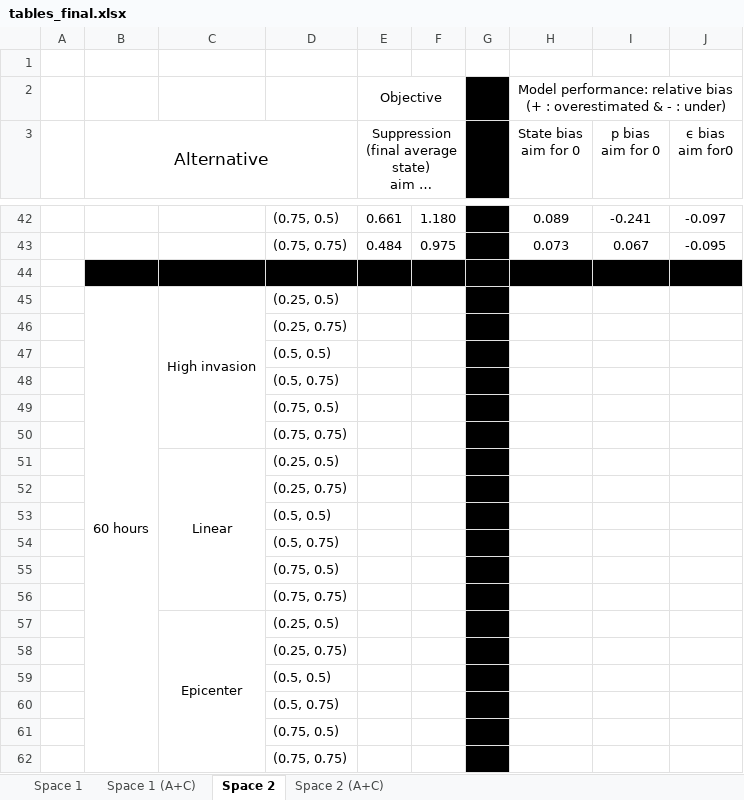
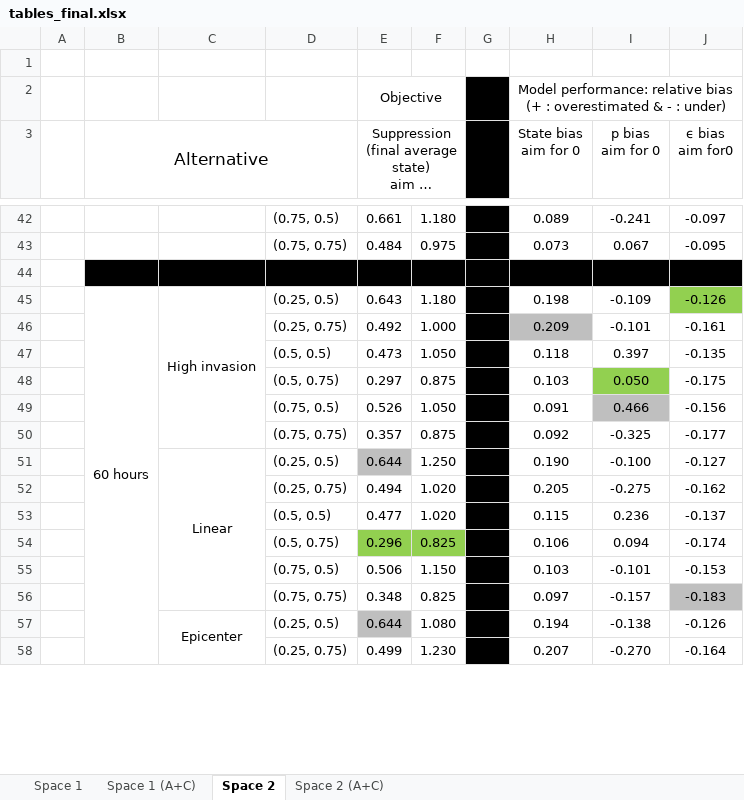
Before and after one commit to Quantitative-Conservation-Lab/Thompson_etal_InReview, an Excel workbook: tables_final.xlsx, sheet Space 2, drawn as a sheet; only a part is shown, gaps mark what is left out; long unchanged cells end in …; values as stored, in another font and other column widths than the file's, no borders; removed rows and columns are numbered as before the commit, all else as after; the diff covers the shown part only; the diff names each change by its address in the sheet, - before the commit and + after, or states it on an @@ line.

```diff
--- a/tables_final.xlsx (sheet Space 2)
+++ b/tables_final.xlsx (sheet Space 2)
-row 45:  | 60 hours | High invasion | (0.25, 0.5)
-row 46:  |  |  | (0.25, 0.75)
-row 47:  |  |  | (0.5, 0.5)
-row 48:  |  |  | (0.5, 0.75)
-row 49:  |  |  | (0.75, 0.5)
-row 50:  |  |  | (0.75, 0.75)
-row 51:  |  | Linear | (0.25, 0.5)
-row 52:  |  |  | (0.25, 0.75)
-row 53:  |  |  | (0.5, 0.5)
-row 54:  |  |  | (0.5, 0.75)
-row 55:  |  |  | (0.75, 0.5)
-row 56:  |  |  | (0.75, 0.75)
-row 57:  |  | Epicenter | (0.25, 0.5)
-row 58:  |  |  | (0.25, 0.75)
-row 59:  |  |  | (0.5, 0.5)
-row 60:  |  |  | (0.5, 0.75)
-row 61:  |  |  | (0.75, 0.5)
-row 62:  |  |  | (0.75, 0.75)
+row 45:  | 60 hours | High invasion | (0.25, 0.5) | 0.643 | 1.180 |  | 0.198 | -0.109 | -0.126
+row 46:  |  |  | (0.25, 0.75) | 0.492 | 1.000 |  | 0.209 | -0.101 | -0.161
+row 47:  |  |  | (0.5, 0.5) | 0.473 | 1.050 |  | 0.118 | 0.397 | -0.135
+row 48:  |  |  | (0.5, 0.75) | 0.297 | 0.875 |  | 0.103 | 0.050 | -0.175
+row 49:  |  |  | (0.75, 0.5) | 0.526 | 1.050 |  | 0.091 | 0.466 | -0.156
+row 50:  |  |  | (0.75, 0.75) | 0.357 | 0.875 |  | 0.092 | -0.325 | -0.177
+row 51:  |  | Linear | (0.25, 0.5) | 0.644 | 1.250 |  | 0.190 | -0.100 | -0.127
+row 52:  |  |  | (0.25, 0.75) | 0.494 | 1.020 |  | 0.205 | -0.275 | -0.162
+row 53:  |  |  | (0.5, 0.5) | 0.477 | 1.020 |  | 0.115 | 0.236 | -0.137
+row 54:  |  |  | (0.5, 0.75) | 0.296 | 0.825 |  | 0.106 | 0.094 | -0.174
+row 55:  |  |  | (0.75, 0.5) | 0.506 | 1.150 |  | 0.103 | -0.101 | -0.153
+row 56:  |  |  | (0.75, 0.75) | 0.348 | 0.825 |  | 0.097 | -0.157 | -0.183
+row 57:  |  | Epicenter | (0.25, 0.5) | 0.644 | 1.080 |  | 0.194 | -0.138 | -0.126
+row 58:  |  |  | (0.25, 0.75) | 0.499 | 1.230 |  | 0.207 | -0.270 | -0.164
```
Also changed, not shown: 4 added rows elsewhere in this sheet, sheet Space 1, sheet Space 1 (A+C), sheet Space 2 (A+C), 7 other files.
